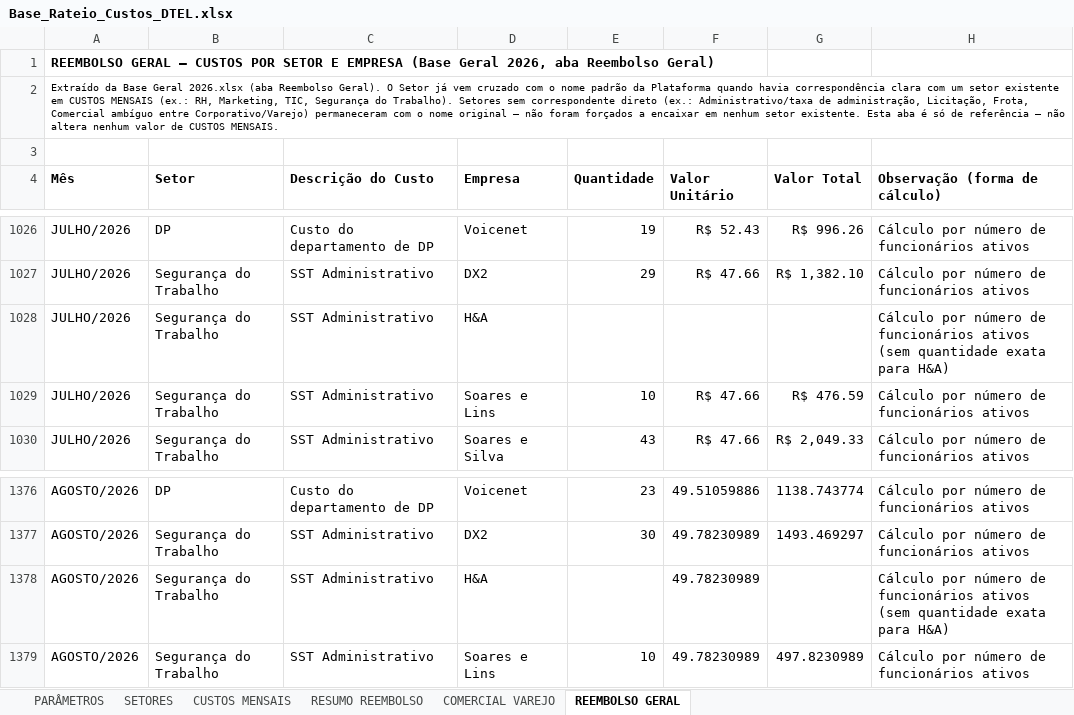
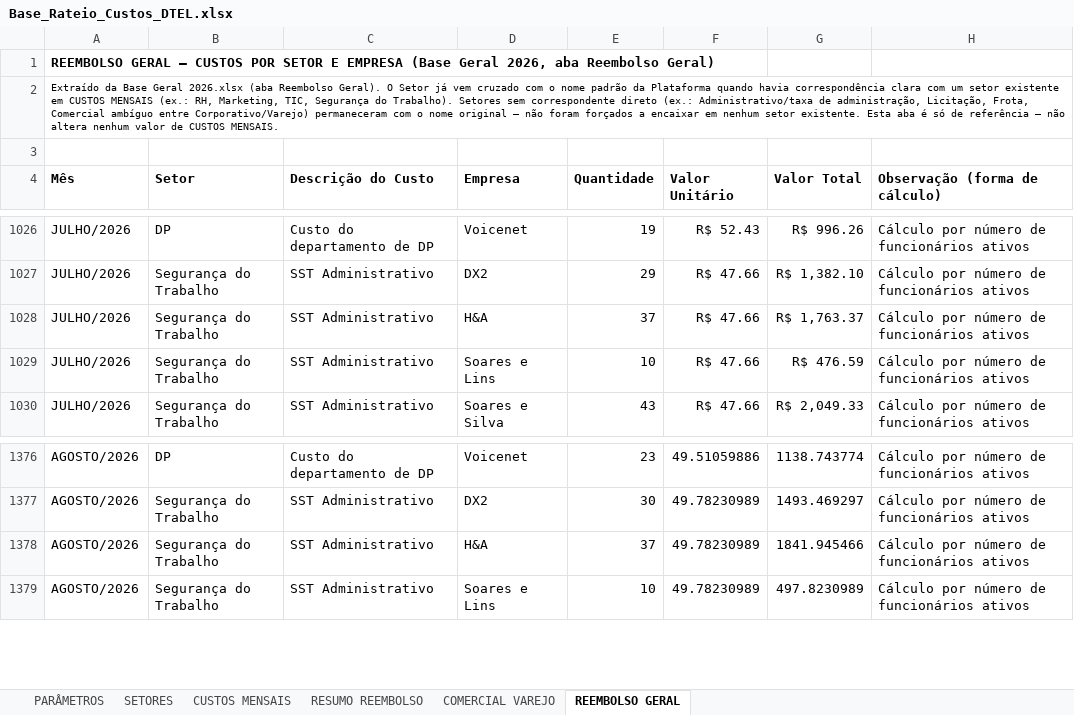
Before and after one commit to Deboradtelelecom/Base-dos-setores, an Excel workbook: dados-mensais/Base_Rateio_Custos_DTEL.xlsx, sheet REEMBOLSO GERAL, drawn as a sheet; only a part is shown, gaps mark what is left out; values as stored, in another font and other column widths than the file's, no borders; charts and pictures not drawn; the diff names each change by its address in the sheet, - before the commit and + after, or states it on an @@ line.

Commit message:
Publicação automática — 15/09/2026, 09:35:05

```diff
--- a/dados-mensais/Base_Rateio_Custos_DTEL.xlsx (sheet REEMBOLSO GERAL)
+++ b/dados-mensais/Base_Rateio_Custos_DTEL.xlsx (sheet REEMBOLSO GERAL)
-E1028 (Quantidade): (empty)
+E1028 (Quantidade): 37
-F1028 (Valor Unitário): (empty)
+F1028 (Valor Unitário): R$ 47.66
-G1028 (Valor Total): (empty)
+G1028 (Valor Total): R$ 1,763.37
-H1028 (Observação (forma de cálculo)): …funcionários ativos (sem quantidade exata para H&A)
+H1028 (Observação (forma de cálculo)): …funcionários ativos
-E1378 (Quantidade): (empty)
+E1378 (Quantidade): 37
-G1378 (Valor Total): (empty)
+G1378 (Valor Total): 1841.945466
-H1378 (Observação (forma de cálculo)): …funcionários ativos (sem quantidade exata para H&A)
+H1378 (Observação (forma de cálculo)): …funcionários ativos
```
